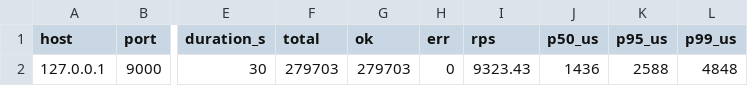
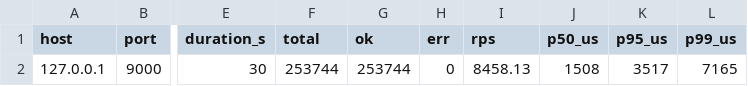
Before and after one commit to mlgzackfly/ntut-network, a CSV file: results/tmp-2.csv, drawn as a sheet; only a part is shown, gaps mark what is left out; the diff names each change by its address in the sheet, - before the commit and + after, or states it on an @@ line.

```diff
--- a/results/tmp-2.csv
+++ b/results/tmp-2.csv
-F2 (total): 279703
+F2 (total): 253744
-G2 (ok): 279703
+G2 (ok): 253744
-I2 (rps): 9323.43
+I2 (rps): 8458.13
-J2 (p50_us): 1436
+J2 (p50_us): 1508
-K2 (p95_us): 2588
+K2 (p95_us): 3517
-L2 (p99_us): 4848
+L2 (p99_us): 7165
```
Also changed, not shown: results/runs.csv, results/tmp-1.csv, 14 other files.
